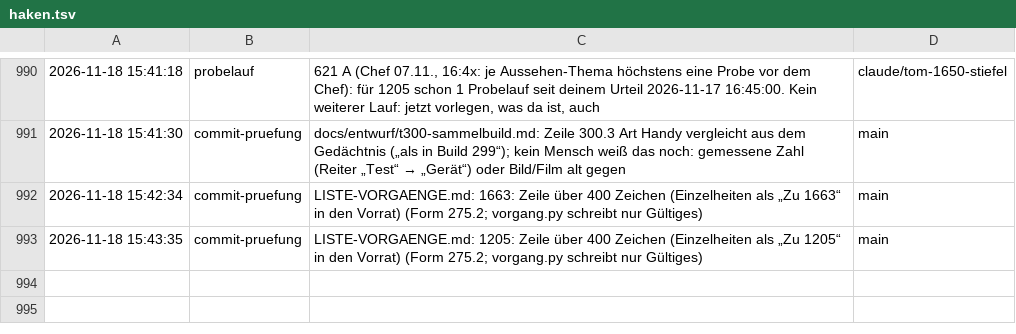
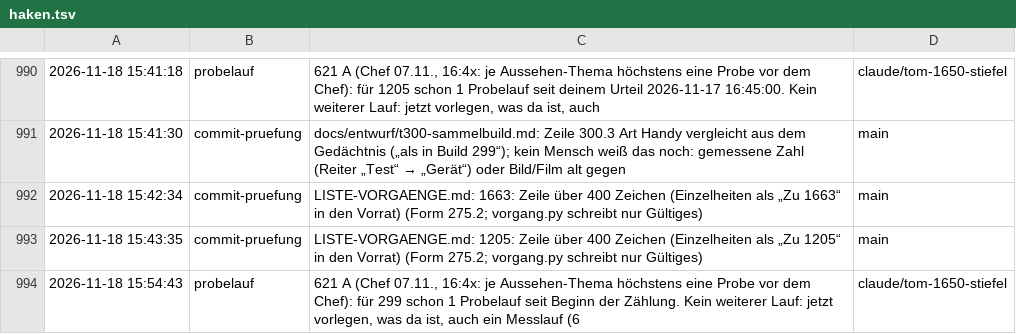
Before and after one commit to tramour-cmyk/androidapp_rpg_bornim, a TSV file: haken.tsv, drawn as a sheet; only a part is shown, gaps mark what is left out; the diff names each change by its address in the sheet, - before the commit and + after, or states it on an @@ line.

Commit message:
Haken: probelauf

```diff
--- a/haken.tsv
+++ b/haken.tsv
+row 994: 2026-11-18 15:54:43 | probelauf | 621 A (Chef 07.11., 16:4x: je Aussehen-Thema höchstens eine Probe vor dem Chef): für 299 schon 1 Probelauf seit Beginn der Zählung. Kein weiterer Lauf: jetzt vorlegen, was da ist, auch ein Messlauf (6 | claude/tom-1650-stiefel
```
